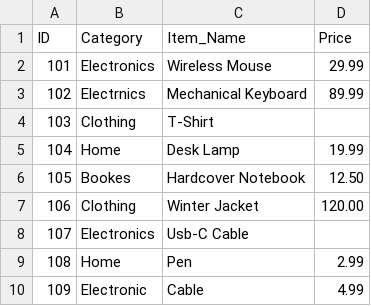
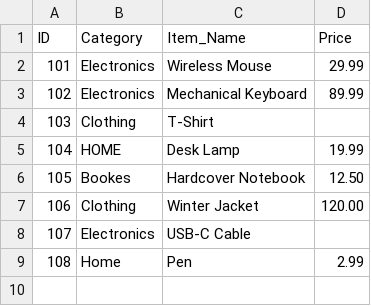
Before and after one commit to AabidhJaufer/data-ci-demo, a CSV file: data/dirty_data_cleaned.csv, drawn as a sheet.

```diff
--- a/data/dirty_data_cleaned.csv
+++ b/data/dirty_data_cleaned.csv
@@ -2,9 +2,8 @@ ID,Category,Item_Name,Price
 101,Electronics,Wireless Mouse,29.99
-102,Electrnics,Mechanical Keyboard,89.99
+102,Electronics,Mechanical Keyboard,89.99
 103,Clothing,T-Shirt,
-104,Home,Desk Lamp,19.99
+104,HOME,Desk Lamp,19.99
 105,Bookes,Hardcover Notebook,12.50
 106,Clothing,Winter Jacket,120.00
-107,Electronics,Usb-C Cable,
+107,Electronics,USB-C Cable,
 108,Home,Pen,2.99
-109, Electronic, Cable, 4.99
```
